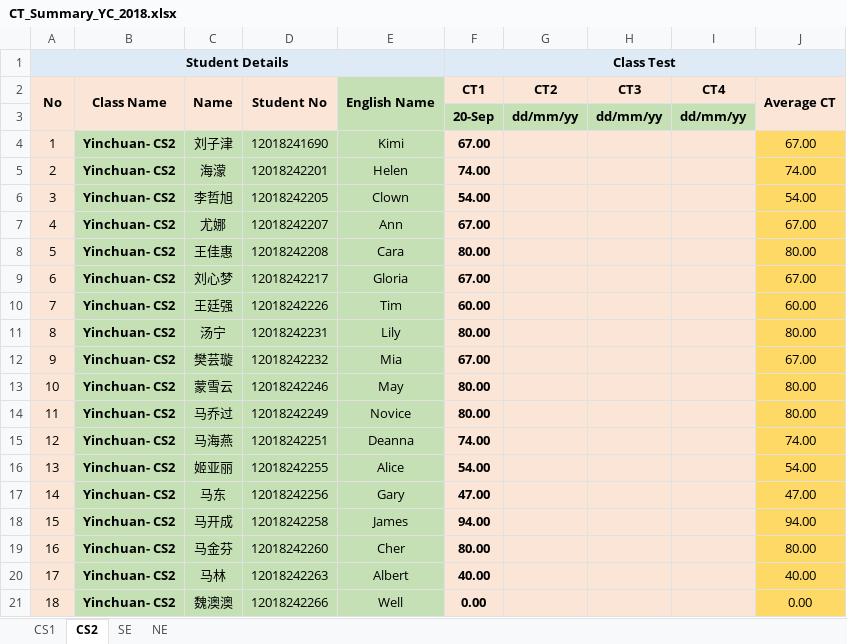
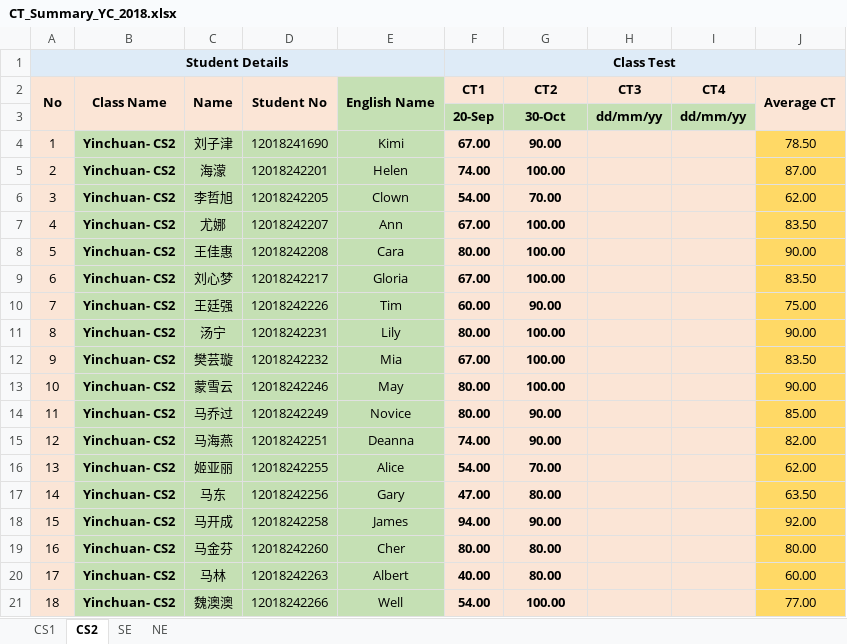
Before and after one commit to niit-nxu/Sept-2020---Jan-2021, an Excel workbook: Grade 2018/Class Test/CT_Summary_YC_2018.xlsx, sheet CS2, drawn as a sheet; only a part is shown; values as stored, in another font and other column widths than the file's, no borders; the diff covers the shown part only; the diff names each change by its address in the sheet, - before the commit and + after, or states it on an @@ line.

```diff
--- a/Grade 2018/Class Test/CT_Summary_YC_2018.xlsx (sheet CS2)
+++ b/Grade 2018/Class Test/CT_Summary_YC_2018.xlsx (sheet CS2)
-G3 (CT2): dd/mm/yy
+G3 (CT2): 30-Oct
-G4 (CT2): (empty)
+G4 (CT2): 90.00
-J4 (Average CT): 67.00
+J4 (Average CT): 78.50
-G5 (CT2): (empty)
+G5 (CT2): 100.00
-J5 (Average CT): 74.00
+J5 (Average CT): 87.00
-G6 (CT2): (empty)
+G6 (CT2): 70.00
-J6 (Average CT): 54.00
+J6 (Average CT): 62.00
-G7:G9 (CT2): (empty)
+G7:G9 (CT2): 100.00
-J7 (Average CT): 67.00
+J7 (Average CT): 83.50
-J8 (Average CT): 80.00
+J8 (Average CT): 90.00
-J9 (Average CT): 67.00
+J9 (Average CT): 83.50
-G10 (CT2): (empty)
+G10 (CT2): 90.00
-J10 (Average CT): 60.00
+J10 (Average CT): 75.00
-G11:G13 (CT2): (empty)
+G11:G13 (CT2): 100.00
-J11 (Average CT): 80.00
+J11 (Average CT): 90.00
-J12 (Average CT): 67.00
+J12 (Average CT): 83.50
-J13 (Average CT): 80.00
+J13 (Average CT): 90.00
-G14:G15 (CT2): (empty)
+G14:G15 (CT2): 90.00
-J14 (Average CT): 80.00
+J14 (Average CT): 85.00
-J15 (Average CT): 74.00
+J15 (Average CT): 82.00
-G16 (CT2): (empty)
+G16 (CT2): 70.00
-J16 (Average CT): 54.00
+J16 (Average CT): 62.00
-G17 (CT2): (empty)
+G17 (CT2): 80.00
-J17 (Average CT): 47.00
+J17 (Average CT): 63.50
-G18 (CT2): (empty)
+G18 (CT2): 90.00
-J18 (Average CT): 94.00
+J18 (Average CT): 92.00
-G19:G20 (CT2): (empty)
+G19:G20 (CT2): 80.00
-J20 (Average CT): 40.00
+J20 (Average CT): 60.00
-F21 (CT1): 0.00
+F21 (CT1): 54.00
-G21 (CT2): (empty)
+G21 (CT2): 100.00
-J21 (Average CT): 0.00
+J21 (Average CT): 77.00
```
Also changed, not shown: 62 edited cells elsewhere in this sheet, sheet CS1, Grade 2018/Attendance/Attendance_Yinchuan_2018.xlsx, Grade 2018/HomeAssignment/HA_Summary_YC_2018.xlsx, 1 other file.
